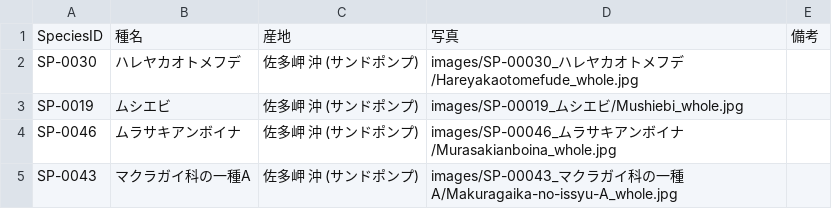
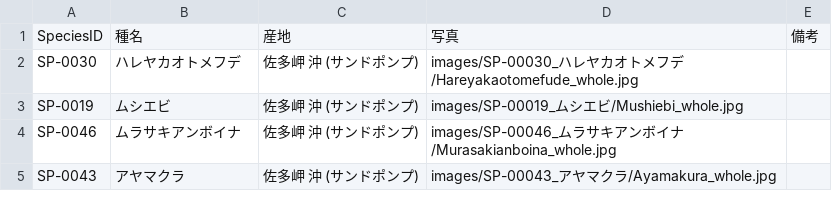
Before and after one commit to frog3064-sys/kagoshima-mollusk-guide, a CSV file: data/photos.csv, drawn as a sheet.

Commit message:
change to Ayamakura

```diff
--- a/data/photos.csv
+++ b/data/photos.csv
@@ -4,2 +4,2 @@ SP-0019,ムシエビ,佐多岬 沖 (サンドポンプ),images/SP-00019_ムシ
 SP-0046,ムラサキアンボイナ,佐多岬 沖 (サンドポンプ),images/SP-00046_ムラサキアンボイナ/Murasakianboina_whole.jpg,
-SP-0043,マクラガイ科の一種A,佐多岬 沖 (サンドポンプ),images/SP-00043_マクラガイ科の一種A/Makuragaika-no-issyu-A_whole.jpg,
+SP-0043,アヤマクラ,佐多岬 沖 (サンドポンプ),images/SP-00043_アヤマクラ/Ayamakura_whole.jpg,
```
Also changed, not shown: data/species.csv, data/thumbnails.csv, 2 other files.
